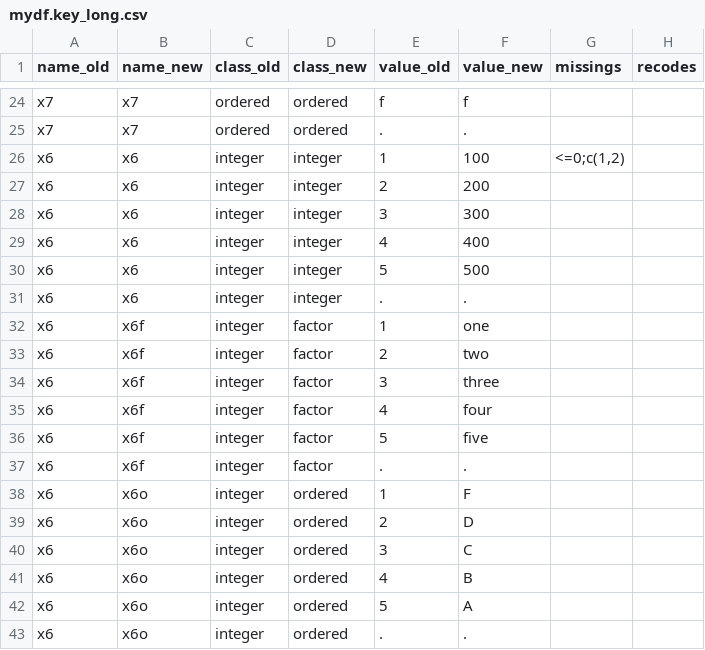
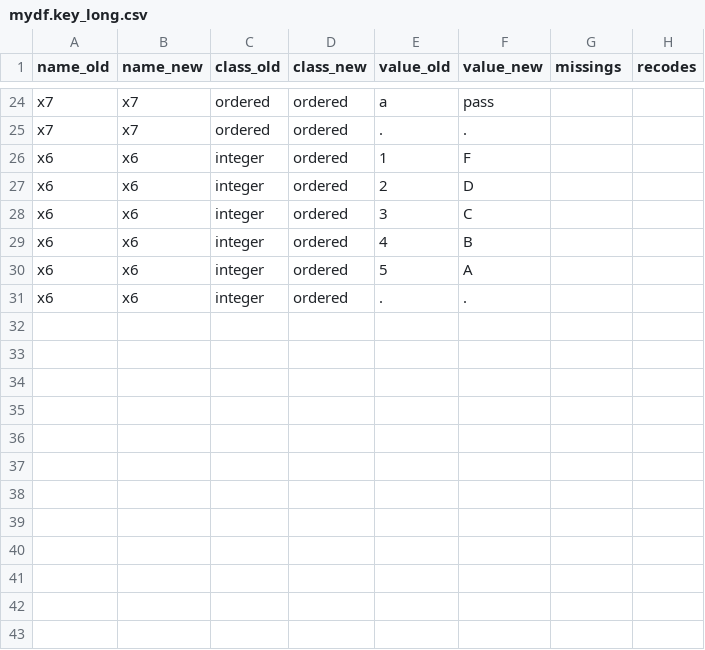
Before and after one commit to pauljohn32/kutils, a CSV file: package/kutils/inst/extdata/mydf.key_long.csv, drawn as a sheet; only a part is shown, gaps mark what is left out; removed rows and columns are numbered as before the commit, all else as after; the diff covers the shown part only; the diff names each change by its address in the sheet, - before the commit and + after, or states it on an @@ line.

```diff
--- a/package/kutils/inst/extdata/mydf.key_long.csv
+++ b/package/kutils/inst/extdata/mydf.key_long.csv
-E24 (value_old): f
+E24 (value_old): a
-F24 (value_new): f
+F24 (value_new): pass
-row 26: x6 | x6 | integer | integer | 1 | 100 | <=0;c(1,2)
-row 27: x6 | x6 | integer | integer | 2 | 200
-row 28: x6 | x6 | integer | integer | 3 | 300
-row 29: x6 | x6 | integer | integer | 4 | 400
-row 30: x6 | x6 | integer | integer | 5 | 500
-row 31: x6 | x6 | integer | integer | . | .
-row 32: x6 | x6f | integer | factor | 1 | one
-row 33: x6 | x6f | integer | factor | 2 | two
-row 34: x6 | x6f | integer | factor | 3 | three
-row 35: x6 | x6f | integer | factor | 4 | four
-row 36: x6 | x6f | integer | factor | 5 | five
-row 37: x6 | x6f | integer | factor | . | .
-B26:B31 (name_new): x6o
+B26:B31 (name_new): x6
```
Also changed, not shown: 2 added rows, 2 removed rows and 36 edited cells elsewhere in this file.
